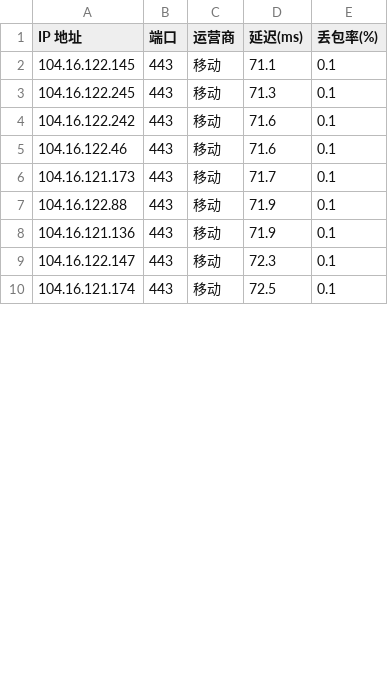
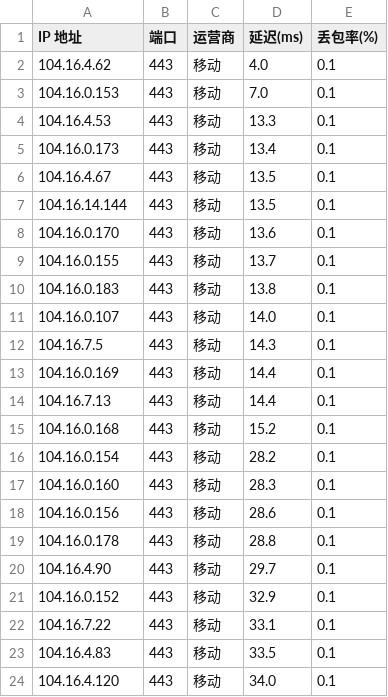
Before and after one commit to jifengwind/Test_ip, a CSV file: Test_ip/result.csv, drawn as a sheet; only a part is shown; the diff covers the shown part only.

```diff
--- a/Test_ip/result.csv
+++ b/Test_ip/result.csv
@@ -1,10 +1,24 @@
 IP 地址,端口,运营商,延迟(ms),丢包率(%)
-104.16.122.145,443,移动,71.1,0.1
-104.16.122.245,443,移动,71.3,0.1
-104.16.122.242,443,移动,71.6,0.1
-104.16.122.46,443,移动,71.6,0.1
-104.16.121.173,443,移动,71.7,0.1
-104.16.122.88,443,移动,71.9,0.1
-104.16.121.136,443,移动,71.9,0.1
-104.16.122.147,443,移动,72.3,0.1
-104.16.121.174,443,移动,72.5,0.1
+104.16.4.62,443,移动,4.0,0.1
+104.16.0.153,443,移动,7.0,0.1
+104.16.4.53,443,移动,13.3,0.1
+104.16.0.173,443,移动,13.4,0.1
+104.16.4.67,443,移动,13.5,0.1
+104.16.14.144,443,移动,13.5,0.1
+104.16.0.170,443,移动,13.6,0.1
+104.16.0.155,443,移动,13.7,0.1
+104.16.0.183,443,移动,13.8,0.1
+104.16.0.107,443,移动,14.0,0.1
+104.16.7.5,443,移动,14.3,0.1
+104.16.0.169,443,移动,14.4,0.1
+104.16.7.13,443,移动,14.4,0.1
+104.16.0.168,443,移动,15.2,0.1
+104.16.0.154,443,移动,28.2,0.1
+104.16.0.160,443,移动,28.3,0.1
+104.16.0.156,443,移动,28.6,0.1
+104.16.0.178,443,移动,28.8,0.1
+104.16.4.90,443,移动,29.7,0.1
+104.16.0.152,443,移动,32.9,0.1
+104.16.7.22,443,移动,33.1,0.1
+104.16.4.83,443,移动,33.5,0.1
+104.16.4.120,443,移动,34.0,0.1
```
Also changed, not shown: 13 added rows and 16 edited cells elsewhere in this file, 2 other files.
